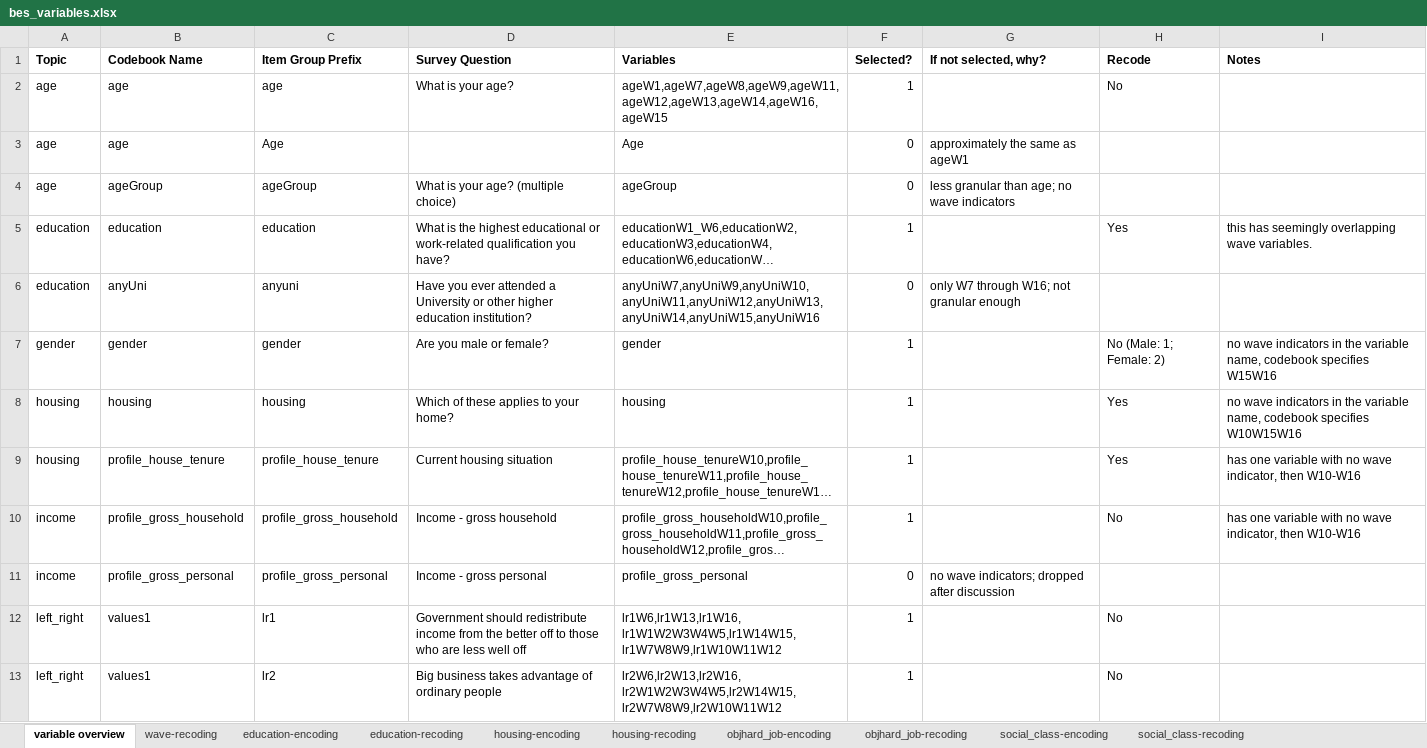
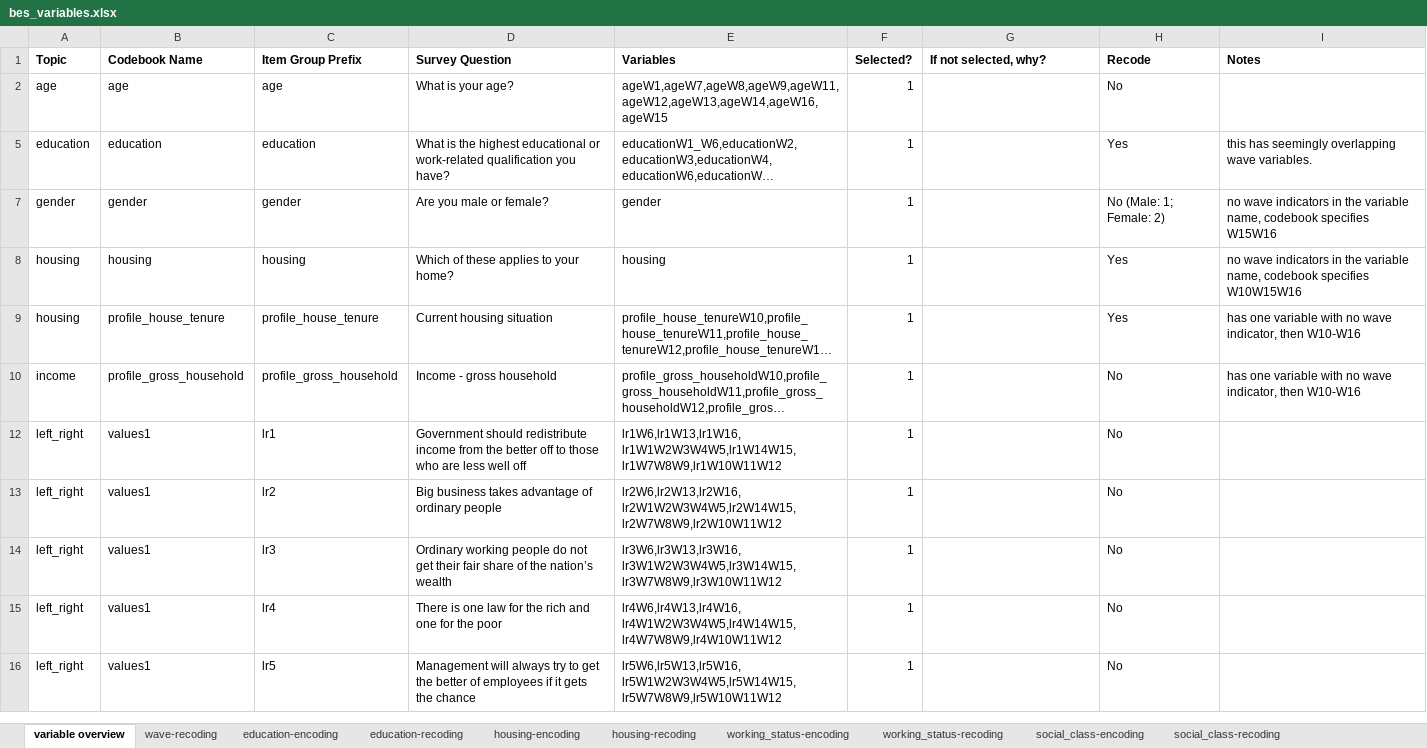
Before and after one commit to charraig/bes_policy_shift, an Excel workbook: docs/bes_variables.xlsx, sheet variable overview, drawn as a sheet; only a part is shown; the shorter side is filled out with more unchanged rows; long unchanged cells end in …; values as stored, in another font and other column widths than the file's, no borders; the diff covers the shown part only; the diff names each change by its address in the sheet, - before the commit and + after, or states it on an @@ line.

```diff
--- a/docs/bes_variables.xlsx (sheet variable overview)
+++ b/docs/bes_variables.xlsx (sheet variable overview)
-sheet tab: objhard_job-encoding
+sheet tab: working_status-encoding
-sheet tab: objhard_job-recoding
+sheet tab: working_status-recoding
@@ row 3 hidden: age | age | Age |  | Age | 0 | approximately the same as ageW1 @@
@@ row 4 hidden: age | ageGroup | ageGroup | What is your age? (multiple choice) | ageGroup | 0 | less granular than age; no wave indicators @@
@@ row 6 hidden: education | anyUni | anyuni | Have you ever attended a University or other higher education institution? | anyUniW7,anyUniW9,anyUniW10,anyUniW11,anyUniW12,anyUniW13,anyUniW14,anyUniW15,anyUniW16 | 0 | only W7 through W16; not granular enough @@
@@ row 11 hidden: income | profile_gross_personal | profile_gross_personal | Income - gross personal | profile_gross_personal | 0 | no wave indicators; dropped after discussion @@
```
Also changed, not shown: 17 hidden or unhidden rows and 2 edited cells elsewhere in this sheet, formulas that keep their value, 7 other files.
